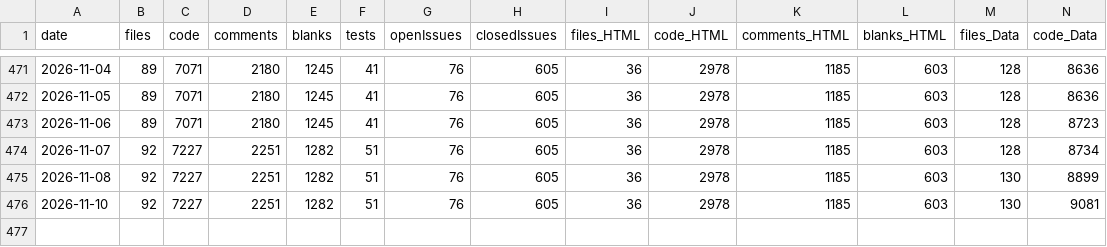
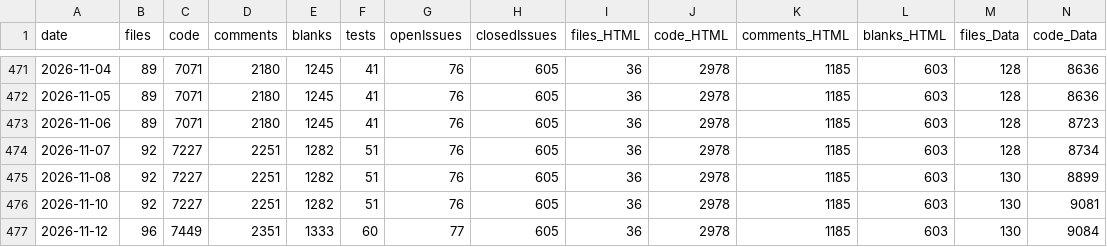
Before and after one commit to vdhamer/Photo-Club-Hub, a CSV file: scripts/linecount/LineCount.csv, drawn as a sheet; only a part is shown, gaps mark what is left out; rows hold the shown columns only; the diff names each change by its address in the sheet, - before the commit and + after, or states it on an @@ line.

Commit message:
Release Notes update

```diff
--- a/scripts/linecount/LineCount.csv
+++ b/scripts/linecount/LineCount.csv
+row 477: 2026-11-12 | 96 | 7449 | 2351 | 1333 | 60 | 77 | 605 | 36 | 2978 | 1185 | 603 | 130 | 9084
```
Also changed, not shown: 1 other file.
